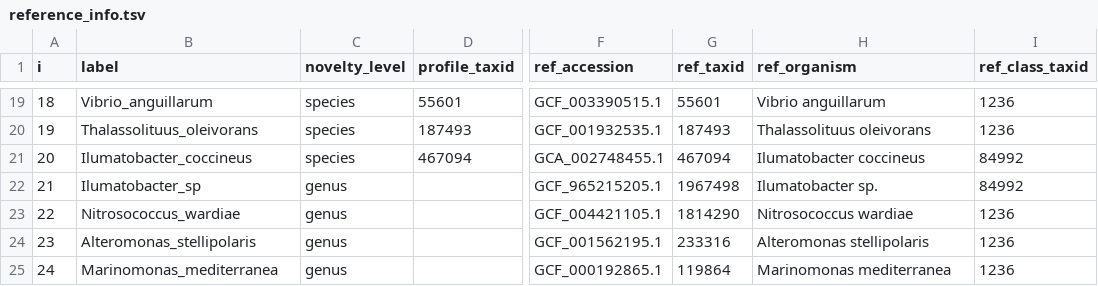
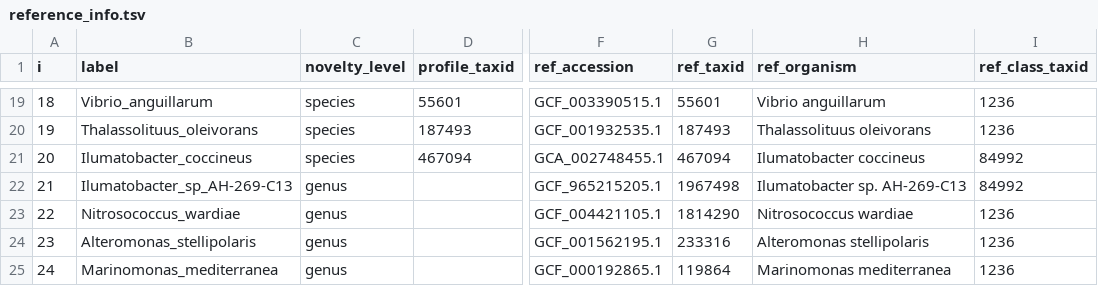
Before and after one commit to bo1929/ismb2026-krepp-tutorial-materials, a TSV file: data/reference_info.tsv, drawn as a sheet; only a part is shown, gaps mark what is left out; the diff names each change by its address in the sheet, - before the commit and + after, or states it on an @@ line.

```diff
--- a/data/reference_info.tsv
+++ b/data/reference_info.tsv
-B22 (label): Ilumatobacter_sp
+B22 (label): Ilumatobacter_sp_AH-269-C13
-H22 (ref_organism): Ilumatobacter sp.
+H22 (ref_organism): Ilumatobacter sp. AH-269-C13
```
Also changed, not shown: data/input_map.tsv, 22 other files.
